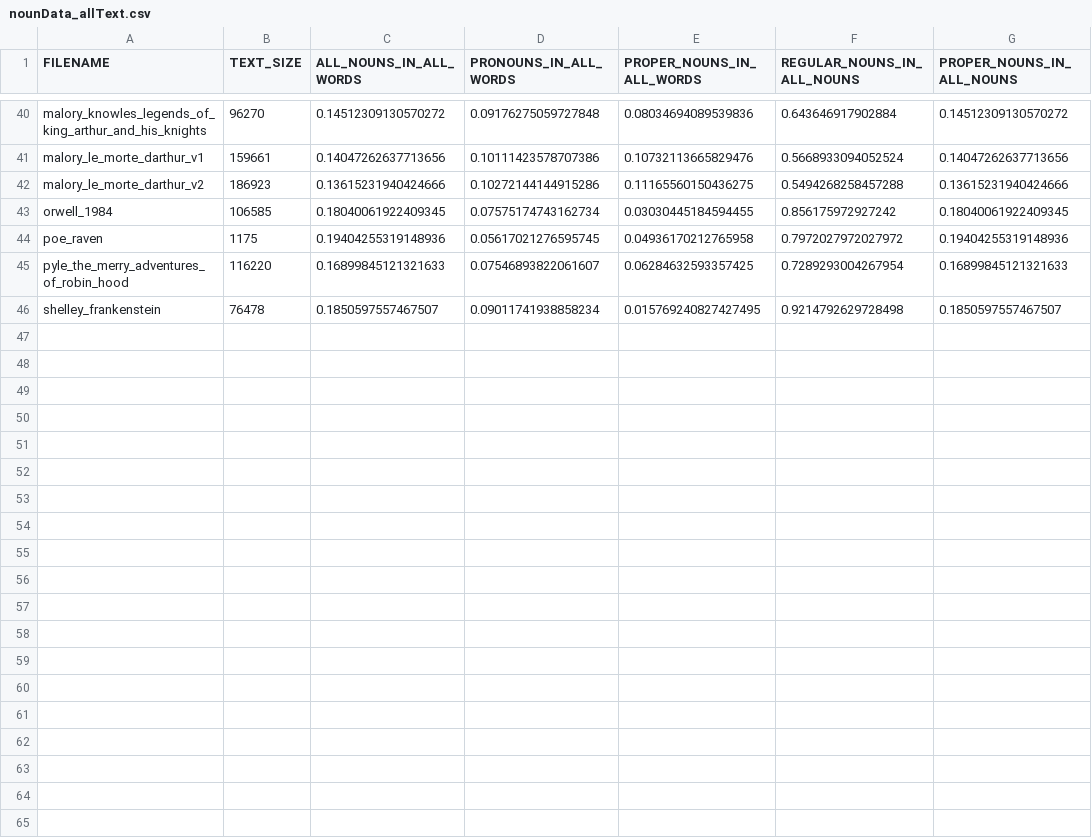
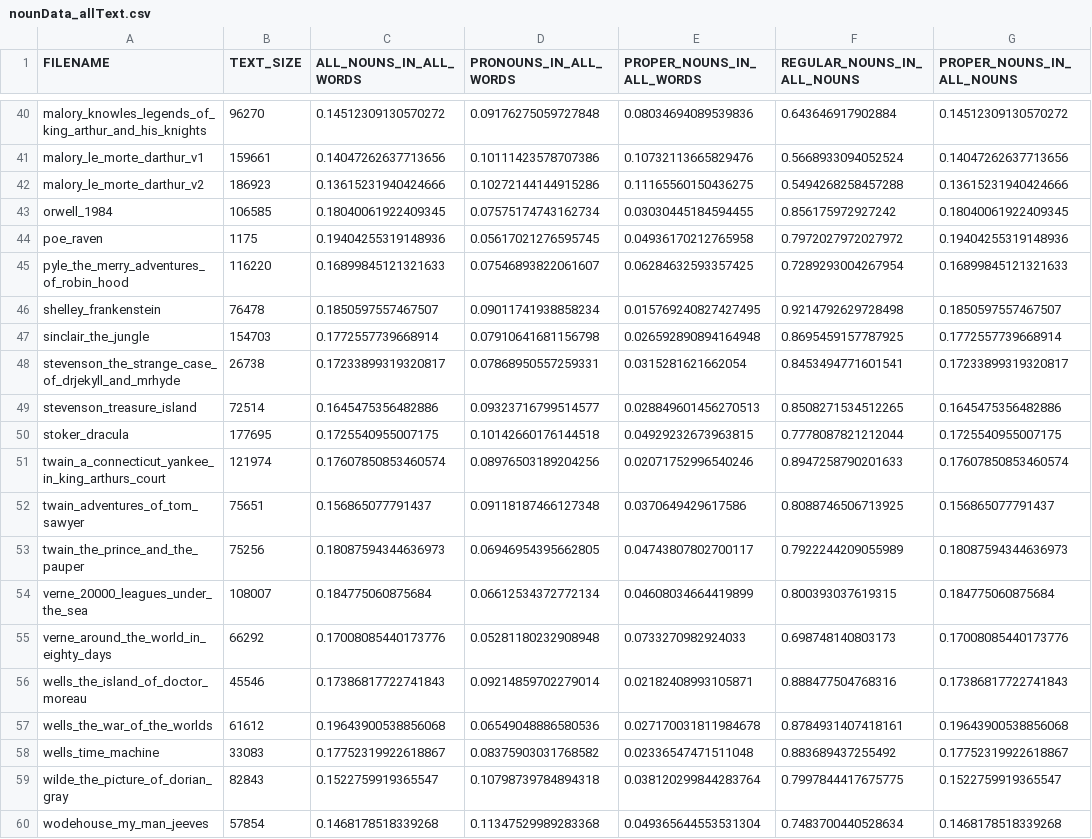
Before and after one commit to cyschneck/Hydra, a CSV file: plot_percent_data/nounData_allText.csv, drawn as a sheet; only a part is shown, gaps mark what is left out.

Commit message:
update csv data wells, wodhouse

```diff
--- a/plot_percent_data/nounData_allText.csv
+++ b/plot_percent_data/nounData_allText.csv
@@ -46 +46,15 @@ pyle_the_merry_adventures_of_robin_hood,116220,0.16899845121321633,0.07546893822
 shelley_frankenstein,76478,0.1850597557467507,0.09011741938858234,0.015769240827427495,0.9214792629728498,0.1850597557467507
+sinclair_the_jungle,154703,0.1772557739668914,0.07910641681156798,0.026592890894164948,0.8695459157787925,0.1772557739668914
+stevenson_the_strange_case_of_drjekyll_and_mrhyde,26738,0.17233899319320817,0.07868950557259331,0.0315281621662054,0.8453494771601541,0.17233899319320817
+stevenson_treasure_island,72514,0.1645475356482886,0.09323716799514577,0.028849601456270513,0.8508271534512265,0.1645475356482886
+stoker_dracula,177695,0.1725540955007175,0.10142660176144518,0.04929232673963815,0.7778087821212044,0.1725540955007175
+twain_a_connecticut_yankee_in_king_arthurs_court,121974,0.17607850853460574,0.08976503189204256,0.02071752996540246,0.8947258790201633,0.17607850853460574
+twain_adventures_of_tom_sawyer,75651,0.156865077791437,0.09118187466127348,0.0370649429617586,0.8088746506713925,0.156865077791437
+twain_the_prince_and_the_pauper,75256,0.18087594344636973,0.06946954395662805,0.04743807802700117,0.7922244209055989,0.18087594344636973
+verne_20000_leagues_under_the_sea,108007,0.184775060875684,0.06612534372772134,0.04608034664419899,0.800393037619315,0.184775060875684
+verne_around_the_world_in_eighty_days,66292,0.17008085440173776,0.05281180232908948,0.0733270982924033,0.698748140803173,0.17008085440173776
+wells_the_island_of_doctor_moreau,45546,0.17386817722741843,0.09214859702279014,0.02182408993105871,0.888477504768316,0.17386817722741843
+wells_the_war_of_the_worlds,61612,0.19643900538856068,0.06549048886580536,0.027170031811984678,0.8784931407418161,0.19643900538856068
+wells_time_machine,33083,0.17752319922618867,0.08375903031768582,0.02336547471511048,0.883689437255492,0.17752319922618867
+wilde_the_picture_of_dorian_gray,82843,0.1522759919365547,0.10798739784894318,0.038120299844283764,0.7997844417675775,0.1522759919365547
+wodehouse_my_man_jeeves,57854,0.1468178518339268,0.11347529989283368,0.049365644553531304,0.7483700440528634,0.1468178518339268
```
Also changed, not shown: 19 other files.
